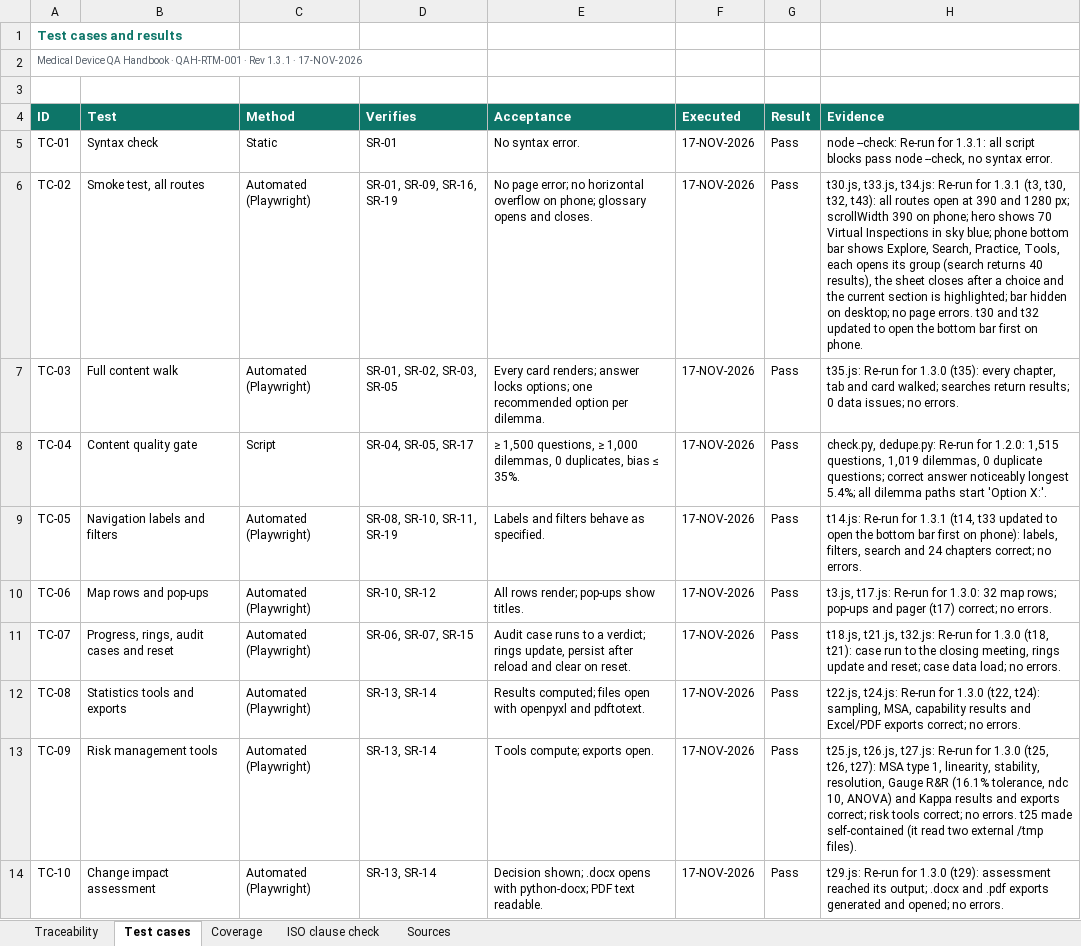
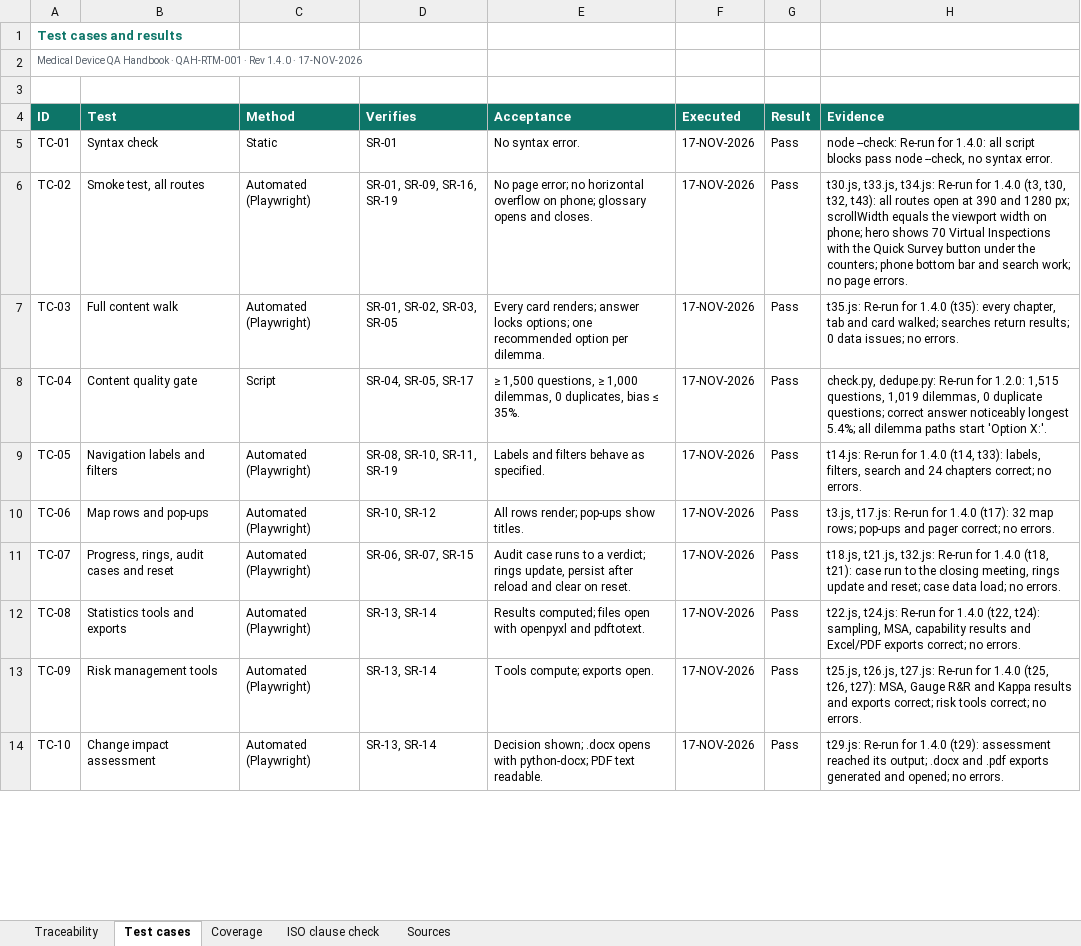
Before and after one commit to artisseri12asaf/qms-refresher, an Excel workbook: vv/RTM.xlsx, sheet Test cases, drawn as a sheet; only a part is shown; values as stored, in another font and other column widths than the file's, no borders; the diff covers the shown part only; the diff names each change by its address in the sheet, - before the commit and + after, or states it on an @@ line.

```diff
--- a/vv/RTM.xlsx (sheet Test cases)
+++ b/vv/RTM.xlsx (sheet Test cases)
-A2 (ID): …· Rev 1.3.1 · 17-NOV-2026
+A2 (ID): …· Rev 1.4.0 · 17-NOV-2026
-H5 (Evidence): …Re-run for 1.3.1: all script…
+H5 (Evidence): …Re-run for 1.4.0: all script…
-H6 (Evidence): …Re-run for 1.3.1 (t3, t30, t32, t43): all routes open at 390 and 1280 px; scrollWidth 390 on phone; hero shows 70 Virtual Inspections in sky blue; phone bottom bar shows Explore, Search, Practice, Tools, each opens its group (search returns 40 results), the sheet closes after a choice and the current section is highlighted; bar hidden on desktop; no page errors. t30 and t32 updated to open the bottom bar first on phone.
+H6 (Evidence): …Re-run for 1.4.0 (t3, t30, t32, t43): all routes open at 390 and 1280 px; scrollWidth equals the viewport width on phone; hero shows 70 Virtual Inspections with the Quick Survey button under the counters; phone bottom bar and search work; no page errors.
-H7 (Evidence): …Re-run for 1.3.0 (t35): every…
+H7 (Evidence): …Re-run for 1.4.0 (t35): every…
-H9 (Evidence): …Re-run for 1.3.1 (t14, t33 updated to open the bottom bar first on phone): labels, filters,…
+H9 (Evidence): …Re-run for 1.4.0 (t14, t33): labels, filters,…
-H10 (Evidence): …Re-run for 1.3.0: 32 map rows; pop-ups and pager (t17) correct; no…
+H10 (Evidence): …Re-run for 1.4.0 (t17): 32 map rows; pop-ups and pager correct; no…
-H11 (Evidence): …Re-run for 1.3.0 (t18, t21):…
+H11 (Evidence): …Re-run for 1.4.0 (t18, t21):…
-H12 (Evidence): …Re-run for 1.3.0 (t22, t24):…
+H12 (Evidence): …Re-run for 1.4.0 (t22, t24):…
-H13 (Evidence): …Re-run for 1.3.0 (t25, t26, t27): MSA type 1, linearity, stability, resolution, Gauge R&R (16.1% tolerance, ndc 10, ANOVA) and Kappa results and exports correct; risk tools correct; no errors. t25 made self-contained (it read two external /tmp files).
+H13 (Evidence): …Re-run for 1.4.0 (t25, t26, t27): MSA, Gauge R&R and Kappa results and exports correct; risk tools correct; no errors.
-H14 (Evidence): …Re-run for 1.3.0 (t29): assessment…
+H14 (Evidence): …Re-run for 1.4.0 (t29): assessment…
```
Also changed, not shown: 1 added row and 6 edited cells elsewhere in this sheet, sheet Traceability, sheet Coverage, sheet Sources, sheet ISO clause check, 13 other files.
